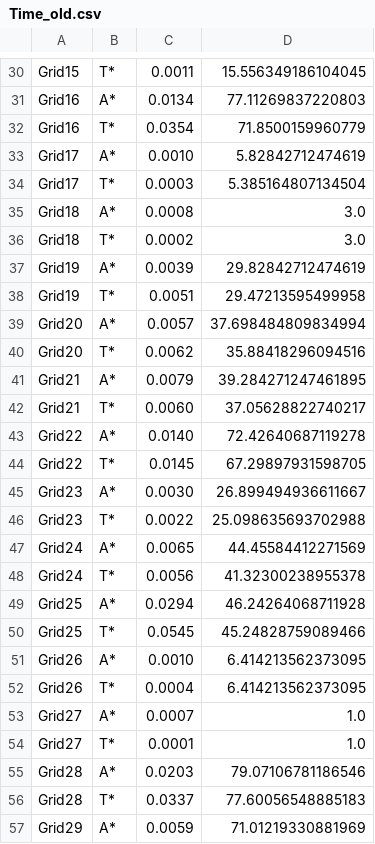
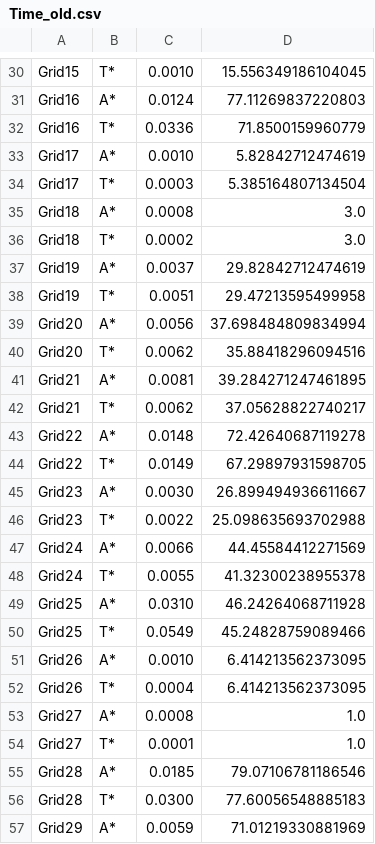
Before and after one commit to k-pranav912/CS440-a1, a CSV file: Grids/Time_old.csv, drawn as a sheet; only a part is shown, gaps mark what is left out; the diff covers the shown part only; the diff names each change by its address in the sheet, - before the commit and + after, or states it on an @@ line.

```diff
--- a/Grids/Time_old.csv
+++ b/Grids/Time_old.csv
-C30: 0.0011
+C30: 0.0010
-C31: 0.0134
+C31: 0.0124
-C32: 0.0354
+C32: 0.0336
-C37: 0.0039
+C37: 0.0037
-C39: 0.0057
+C39: 0.0056
-C41: 0.0079
+C41: 0.0081
-C42: 0.0060
+C42: 0.0062
-C43: 0.0140
+C43: 0.0148
-C44: 0.0145
+C44: 0.0149
-C47: 0.0065
+C47: 0.0066
-C48: 0.0056
+C48: 0.0055
-C49: 0.0294
+C49: 0.0310
-C50: 0.0545
+C50: 0.0549
-C53: 0.0007
+C53: 0.0008
-C55: 0.0203
+C55: 0.0185
-C56: 0.0337
+C56: 0.0300
```
Also changed, not shown: 1 added row and 55 edited cells elsewhere in this file, 2 other files.
